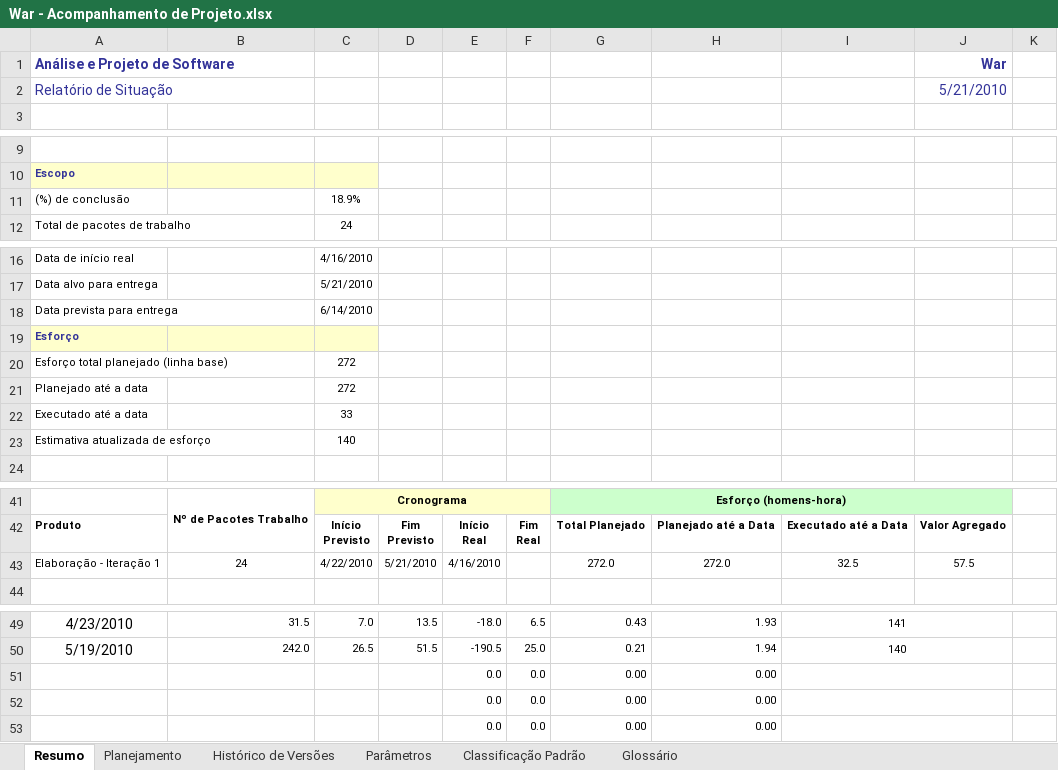
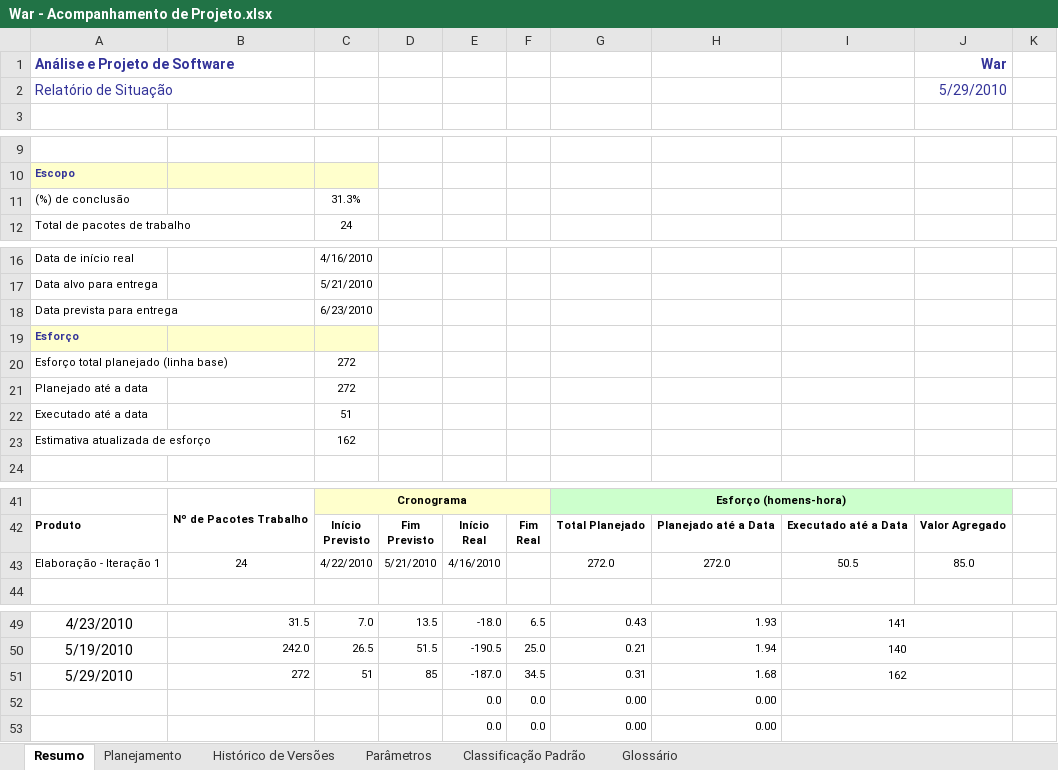
Before and after one commit to davidalain/war-aps, an Excel workbook: Gerência de Projetos/War - Acompanhamento de Projeto.xlsx, sheet Resumo, drawn as a sheet; only a part is shown, gaps mark what is left out; values as stored, in another font and other column widths than the file's, no borders; charts and pictures not drawn; removed rows and columns are numbered as before the commit, all else as after; the diff names each change by its address in the sheet, - before the commit and + after, or states it on an @@ line.

```diff
--- a/Gerência de Projetos/War - Acompanhamento de Projeto.xlsx (sheet Resumo)
+++ b/Gerência de Projetos/War - Acompanhamento de Projeto.xlsx (sheet Resumo)
-J2 (War): 5/21/2010
+J2 (War): 5/29/2010
-C11: 18.9%
+C11: 31.3%
-C18: 6/14/2010
+C18: 6/23/2010
-C22: 33
+C22: 51
-C23: 140
+C23: 162
-I43: 32.5
+I43: 50.5
-J43 (War): 57.5
+J43 (War): 85.0
-row 51:  |  |  |  | 0.0 | 0.0 | 0.00 | 0.00
+row 51: 5/29/2010 | 272 | 51 | 85 | -187.0 | 34.5 | 0.31 | 1.68 | 162
```
Also changed, not shown: sheet Planejamento, sheet Histórico de Versões, sheet Parâmetros, charts or pictures.
